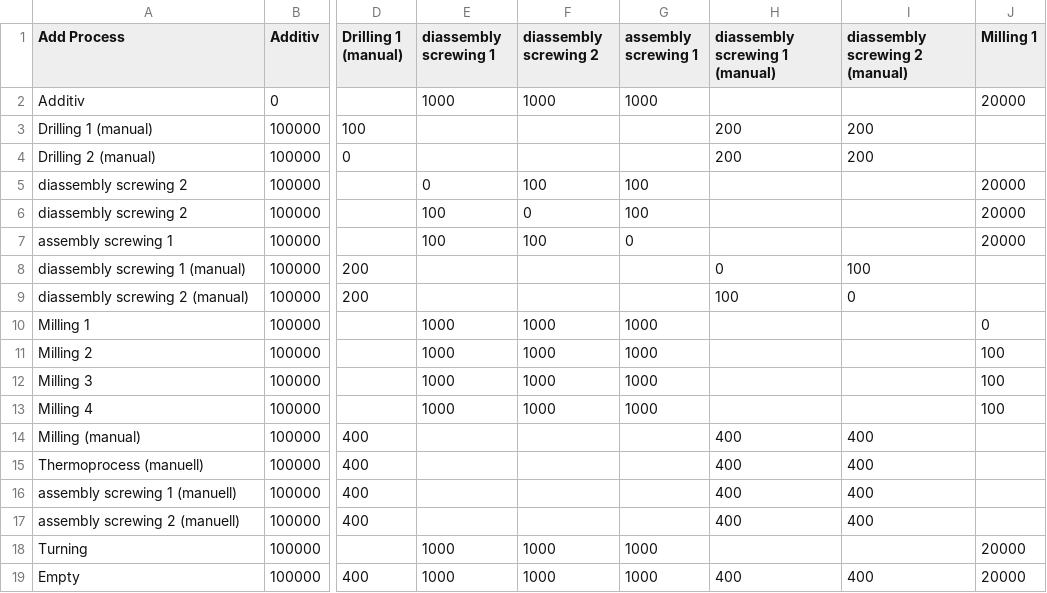
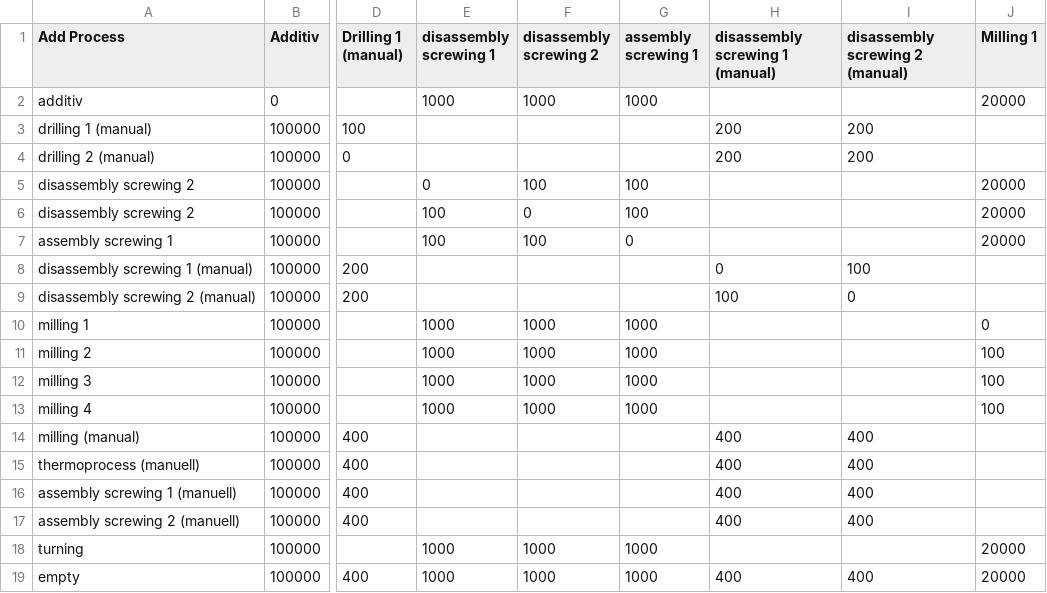
Before and after one commit to jensbeckerAA/Benchmark-Problem-for-Capacity-Planning-in-Remanufacturing, a CSV file: reconfig_costs_addpro.csv, drawn as a sheet; only a part is shown, gaps mark what is left out; the diff names each change by its address in the sheet, - before the commit and + after, or states it on an @@ line.

Commit message:
Update reconfig_costs_addpro.csv

```diff
--- a/reconfig_costs_addpro.csv
+++ b/reconfig_costs_addpro.csv
-E1: diassembly screwing 1
+E1: disassembly screwing 1
-F1: diassembly screwing 2
+F1: disassembly screwing 2
-H1: diassembly screwing 1 (manual)
+H1: disassembly screwing 1 (manual)
-I1: diassembly screwing 2 (manual)
+I1: disassembly screwing 2 (manual)
-A2 (Add Process): Additiv
+A2 (Add Process): additiv
-A3 (Add Process): Drilling 1 (manual)
+A3 (Add Process): drilling 1 (manual)
-A4 (Add Process): Drilling 2 (manual)
+A4 (Add Process): drilling 2 (manual)
-A5:A6 (Add Process): diassembly screwing 2
+A5:A6 (Add Process): disassembly screwing 2
-A8 (Add Process): diassembly screwing 1 (manual)
+A8 (Add Process): disassembly screwing 1 (manual)
-A9 (Add Process): diassembly screwing 2 (manual)
+A9 (Add Process): disassembly screwing 2 (manual)
-A10 (Add Process): Milling 1
+A10 (Add Process): milling 1
-A11 (Add Process): Milling 2
+A11 (Add Process): milling 2
-A12 (Add Process): Milling 3
+A12 (Add Process): milling 3
-A13 (Add Process): Milling 4
+A13 (Add Process): milling 4
-A14 (Add Process): Milling (manual)
+A14 (Add Process): milling (manual)
-A15 (Add Process): Thermoprocess (manuell)
+A15 (Add Process): thermoprocess (manuell)
-A18 (Add Process): Turning
+A18 (Add Process): turning
-A19 (Add Process): Empty
+A19 (Add Process): empty
```
